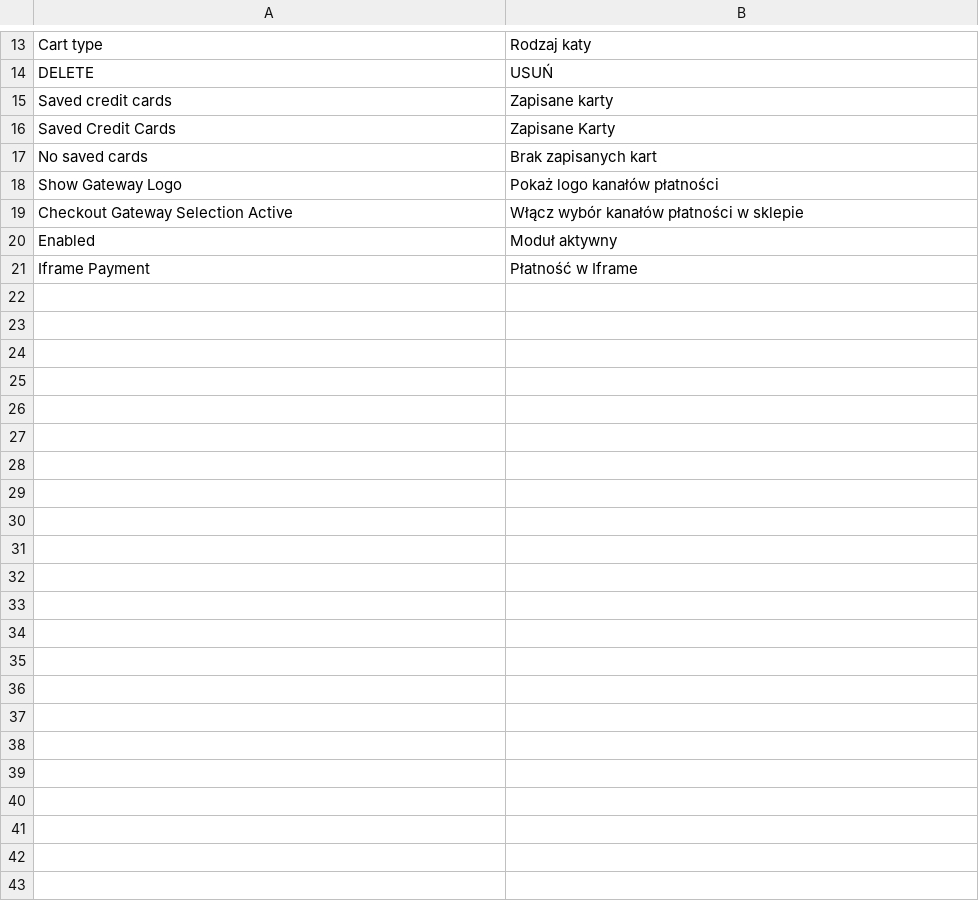
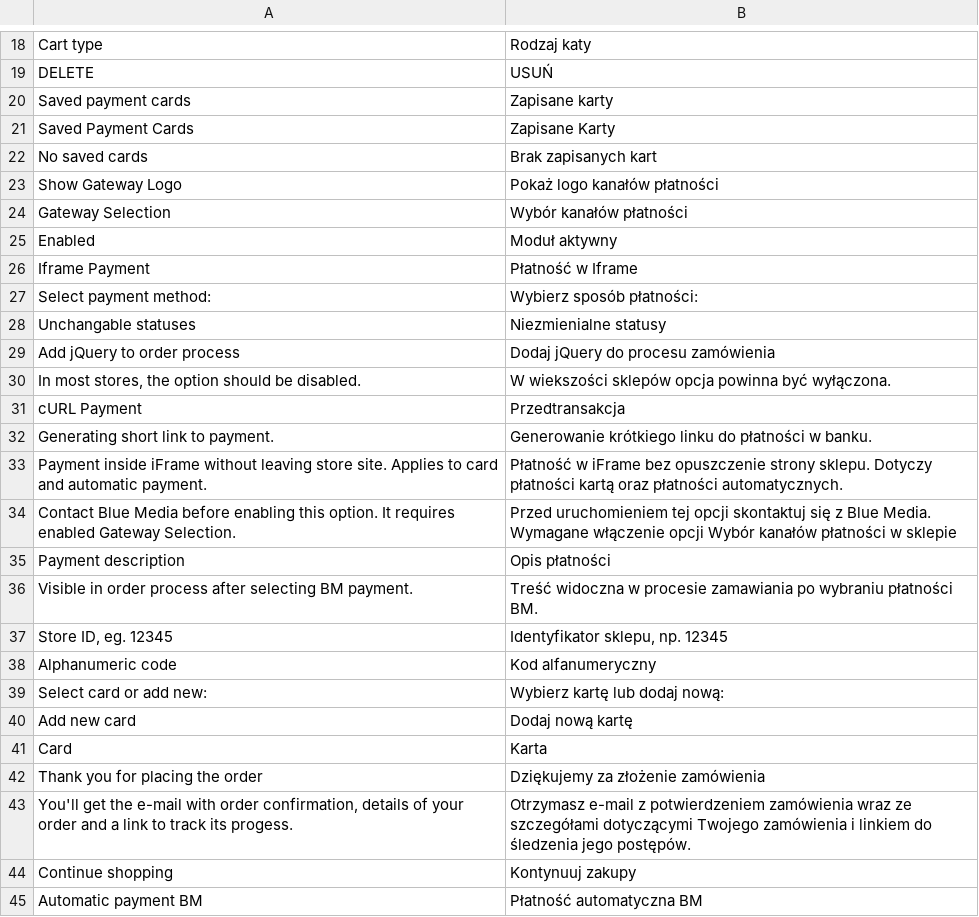
Before and after one commit to bluepayment-plugin/magento-1.x-plugin, a CSV file: app/locale/pl_PL/BlueMedia_BluePayment.csv, drawn as a sheet; only a part is shown, gaps mark what is left out; the diff covers the shown part only.

```diff
--- a/app/locale/pl_PL/BlueMedia_BluePayment.csv
+++ b/app/locale/pl_PL/BlueMedia_BluePayment.csv
@@ -14,8 +19,27 @@
 "DELETE", "USUŃ"
-"Saved credit cards", "Zapisane karty"
-"Saved Credit Cards", "Zapisane Karty"
+"Saved payment cards", "Zapisane karty"
+"Saved Payment Cards", "Zapisane Karty"
 "No saved cards", "Brak zapisanych kart"
 "Show Gateway Logo", "Pokaż logo kanałów płatności"
-"Checkout Gateway Selection Active", "Włącz wybór kanałów płatności w sklepie"
+"Gateway Selection", "Wybór kanałów płatności"
 "Enabled", "Moduł aktywny"
 "Iframe Payment", "Płatność w Iframe"
+"Select payment method:","Wybierz sposób płatności:"
+"Unchangable statuses","Niezmienialne statusy"
+"Add jQuery to order process","Dodaj jQuery do procesu zamówienia"
+"In most stores, the option should be disabled.","W wiekszości sklepów opcja powinna być wyłączona."
+"cURL Payment","Przedtransakcja"
+"Generating short link to payment.","Generowanie krótkiego linku do płatności w banku."
+"Payment inside iFrame without leaving store site. Applies to card and automatic payment.","Płatność w iFrame bez opuszczenie strony sklepu. Dotyczy płatności kartą oraz płatności automatycznych."
+"Contact Blue Media before enabling this option. It requires enabled Gateway Selection.","Przed uruchomieniem tej opcji skontaktuj się z Blue Media. Wymagane włączenie opcji Wybór kanałów płatności w sklepie"
+"Payment description","Opis płatności"
+"Visible in order process after selecting BM payment.","Treść widoczna w procesie zamawiania po wybraniu płatności BM."
+"Store ID, eg. 12345","Identyfikator sklepu, np. 12345"
+"Alphanumeric code","Kod alfanumeryczny"
+"Select card or add new:","Wybierz kartę lub dodaj nową:"
+"Add new card","Dodaj nową kartę"
+"Card","Karta"
+"Thank you for placing the order","Dziękujemy za złożenie zamówienia"
+"You'll get the e-mail with order confirmation, details of your order and a link to track its progess.","Otrzymasz e-mail z potwierdzeniem zamówienia wraz ze szczegółami dotyczącymi Twojego zamówienia i linkiem do śledzenia jego postępów."
+"Continue shopping","Kontynuuj zakupy"
+"Automatic payment BM","Płatność automatyczna BM"
```
Also changed, not shown: 5 added rows and 4 edited cells elsewhere in this file, 10 other files.
